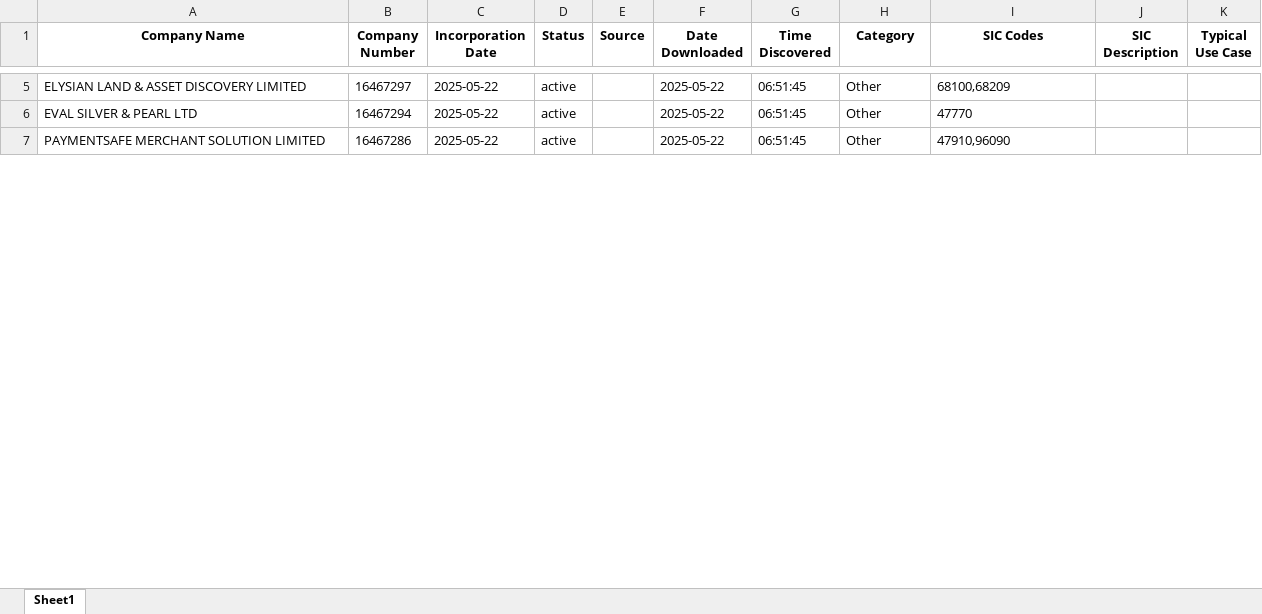
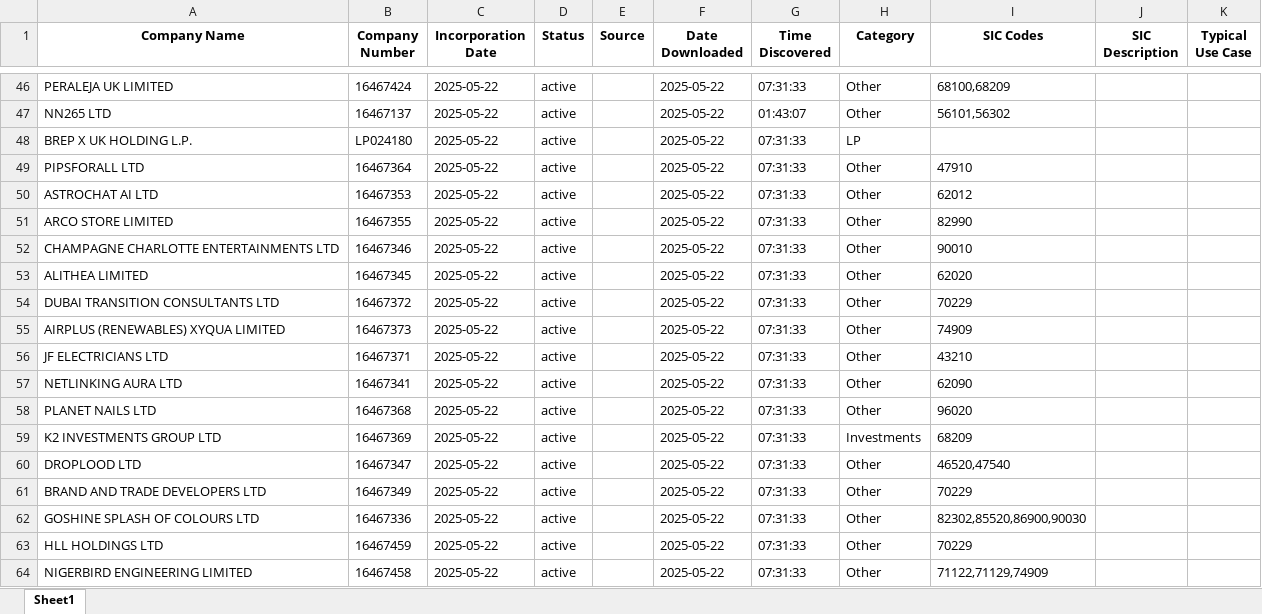
Before and after one commit to finncampbell/fund-tracker, an Excel workbook: assets/data/master_companies.xlsx, sheet Sheet1, drawn as a sheet; only a part is shown, gaps mark what is left out; values as stored, in another font and other column widths than the file's, no borders; addresses are those after the commit; the diff covers the shown part only; the diff names each change by its address in the sheet, - before the commit and + after, or states it on an @@ line.

```diff
--- a/assets/data/master_companies.xlsx (sheet Sheet1)
+++ b/assets/data/master_companies.xlsx (sheet Sheet1)
-A46 (Company Name): ELYSIAN LAND & ASSET DISCOVERY LIMITED
+A46 (Company Name): PERALEJA UK LIMITED
-B46 (Company Number): 16467297
+B46 (Company Number): 16467424
-G46 (Time Discovered): 06:51:45
+G46 (Time Discovered): 07:31:33
@@ row 91 moved to row 47: NN265 LTD @@
+row 48: BREP X UK HOLDING L.P. | LP024180 | 2025-05-22 | active |  | 2025-05-22 | 07:31:33 | LP
+row 49: PIPSFORALL LTD | 16467364 | 2025-05-22 | active |  | 2025-05-22 | 07:31:33 | Other | 47910
+row 50: ASTROCHAT AI LTD | 16467353 | 2025-05-22 | active |  | 2025-05-22 | 07:31:33 | Other | 62012
+row 51: ARCO STORE LIMITED | 16467355 | 2025-05-22 | active |  | 2025-05-22 | 07:31:33 | Other | 82990
+row 52: CHAMPAGNE CHARLOTTE ENTERTAINMENTS LTD | 16467346 | 2025-05-22 | active |  | 2025-05-22 | 07:31:33 | Other | 90010
+row 53: ALITHEA LIMITED | 16467345 | 2025-05-22 | active |  | 2025-05-22 | 07:31:33 | Other | 62020
+row 54: DUBAI TRANSITION CONSULTANTS LTD | 16467372 | 2025-05-22 | active |  | 2025-05-22 | 07:31:33 | Other | 70229
+row 55: AIRPLUS (RENEWABLES) XYQUA LIMITED | 16467373 | 2025-05-22 | active |  | 2025-05-22 | 07:31:33 | Other | 74909
+row 56: JF ELECTRICIANS LTD | 16467371 | 2025-05-22 | active |  | 2025-05-22 | 07:31:33 | Other | 43210
+row 57: NETLINKING AURA LTD | 16467341 | 2025-05-22 | active |  | 2025-05-22 | 07:31:33 | Other | 62090
+row 58: PLANET NAILS LTD | 16467368 | 2025-05-22 | active |  | 2025-05-22 | 07:31:33 | Other | 96020
+row 59: K2 INVESTMENTS GROUP LTD | 16467369 | 2025-05-22 | active |  | 2025-05-22 | 07:31:33 | Investments | 68209
+row 60: DROPLOOD LTD | 16467347 | 2025-05-22 | active |  | 2025-05-22 | 07:31:33 | Other | 46520,47540
-A61 (Company Name): EVAL SILVER & PEARL LTD
+A61 (Company Name): BRAND AND TRADE DEVELOPERS LTD
-B61 (Company Number): 16467294
+B61 (Company Number): 16467349
-G61 (Time Discovered): 06:51:45
+G61 (Time Discovered): 07:31:33
-I61 (SIC Codes): 47770
+I61 (SIC Codes): 70229
+row 62: GOSHINE SPLASH OF COLOURS LTD | 16467336 | 2025-05-22 | active |  | 2025-05-22 | 07:31:33 | Other | 82302,85520,86900,90030
+row 63: HLL HOLDINGS LTD | 16467459 | 2025-05-22 | active |  | 2025-05-22 | 07:31:33 | Other | 70229
-A64 (Company Name): PAYMENTSAFE MERCHANT SOLUTION LIMITED
+A64 (Company Name): NIGERBIRD ENGINEERING LIMITED
-B64 (Company Number): 16467286
+B64 (Company Number): 16467458
-G64 (Time Discovered): 06:51:45
+G64 (Time Discovered): 07:31:33
-I64 (SIC Codes): 47910,96090
+I64 (SIC Codes): 71122,71129,74909
```
Also changed, not shown: other rows of this sheet, assets/data/relevant_companies.xlsx, 2 other files.
